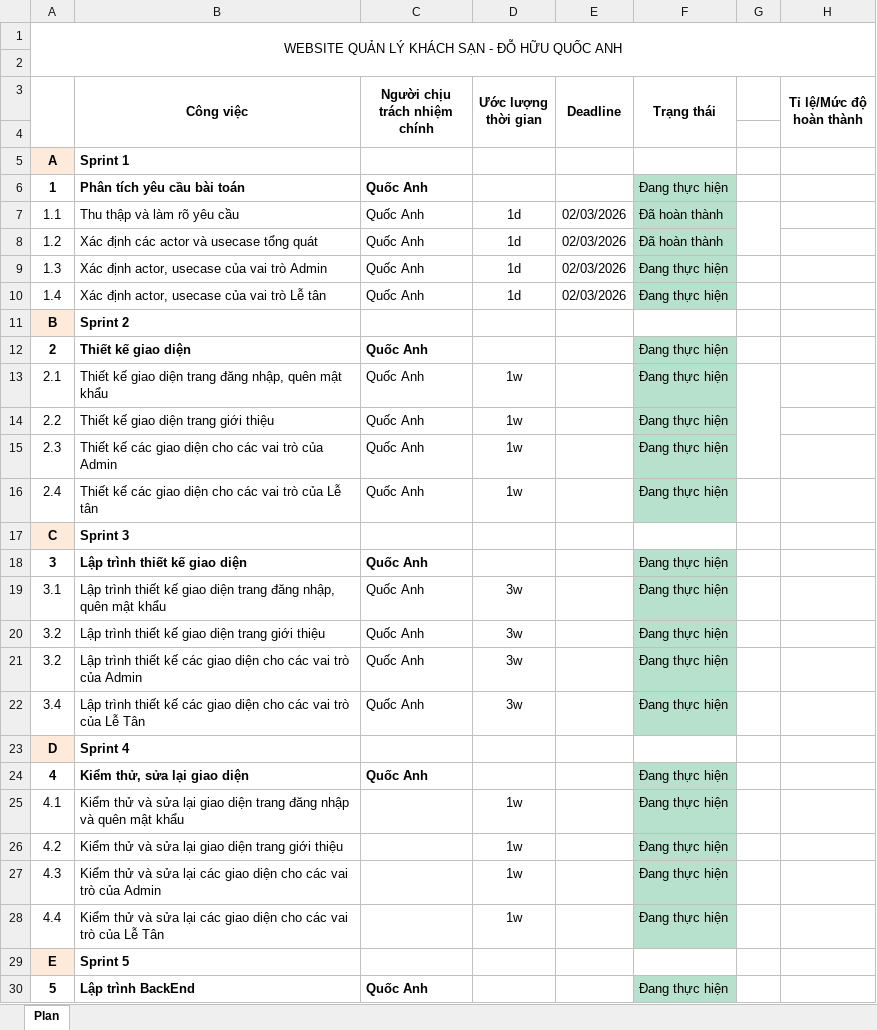
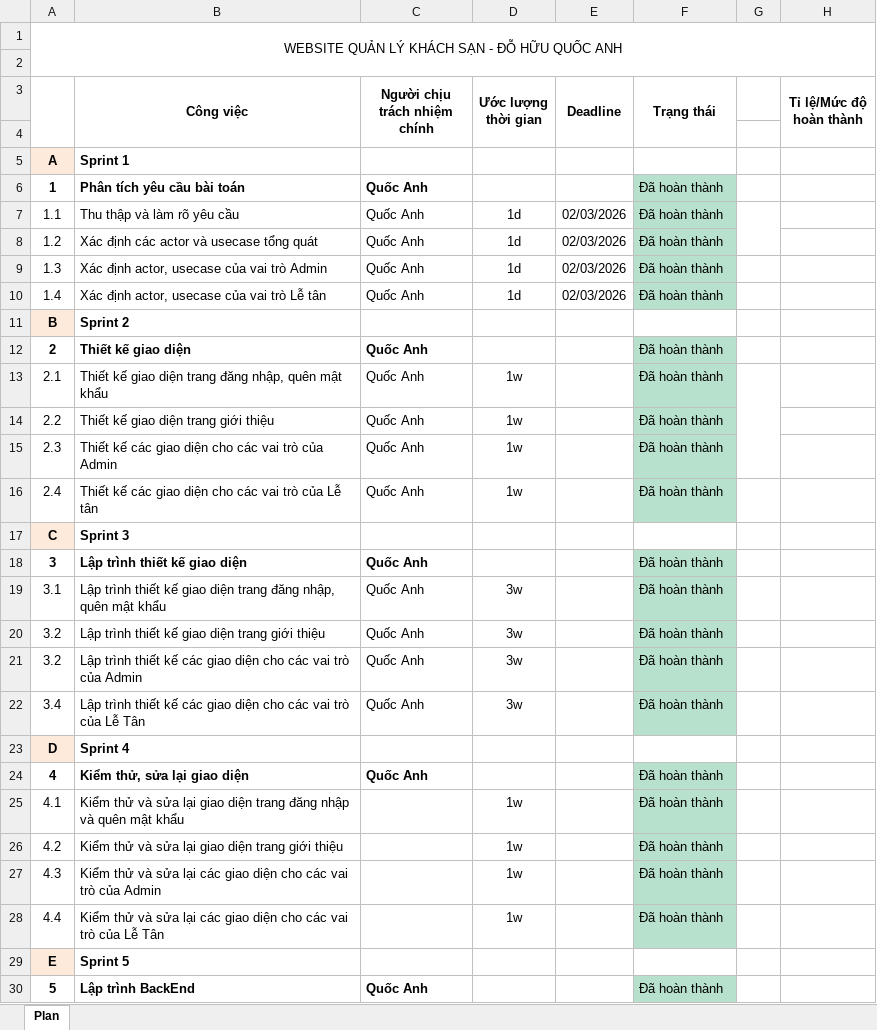
Before and after one commit to quocanhdohuu/Doan3_DoHuuQuocAnh, an Excel workbook: Documents/Master Plan(Doan3).xlsx, sheet Plan, drawn as a sheet; only a part is shown; values as stored, in another font and other column widths than the file's, no borders; conditional formats not drawn; the diff covers the shown part only; the diff names each change by its address in the sheet, - before the commit and + after, or states it on an @@ line.

```diff
--- a/Documents/Master Plan(Doan3).xlsx (sheet Plan)
+++ b/Documents/Master Plan(Doan3).xlsx (sheet Plan)
-F6 (Trạng thái): Đang thực hiện
+F6 (Trạng thái): Đã hoàn thành
-F9:F10 (Trạng thái): Đang thực hiện
+F9:F10 (Trạng thái): Đã hoàn thành
-F12:F16 (Trạng thái): Đang thực hiện
+F12:F16 (Trạng thái): Đã hoàn thành
-F18:F22 (Trạng thái): Đang thực hiện
+F18:F22 (Trạng thái): Đã hoàn thành
-F24:F28 (Trạng thái): Đang thực hiện
+F24:F28 (Trạng thái): Đã hoàn thành
-F30 (Trạng thái): Đang thực hiện
+F30 (Trạng thái): Đã hoàn thành
```
Also changed, not shown: 10 edited cells elsewhere in this sheet, 1 other file.
